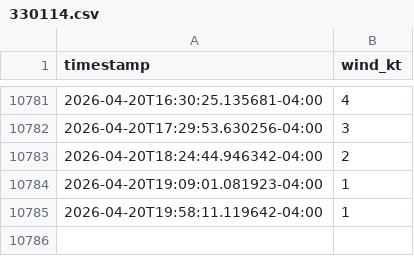
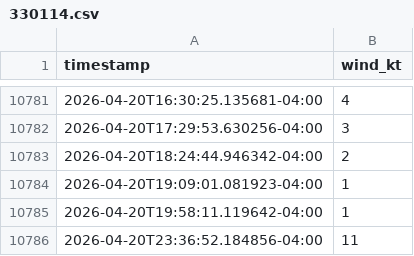
Before and after one commit to ParayaGRD/monitoreo-viento, a CSV file: data/330114.csv, drawn as a sheet; only a part is shown, gaps mark what is left out; the diff names each change by its address in the sheet, - before the commit and + after, or states it on an @@ line.

```diff
--- a/data/330114.csv
+++ b/data/330114.csv
+row 10786: 2026-04-20T23:36:52.184856-04:00 | 11
```
Also changed, not shown: data/330021.csv.
